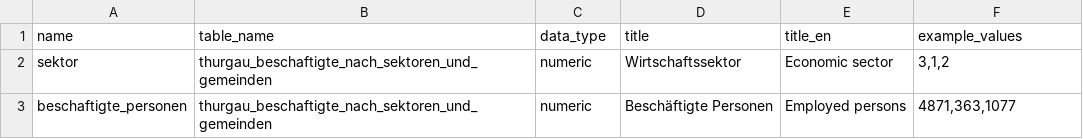
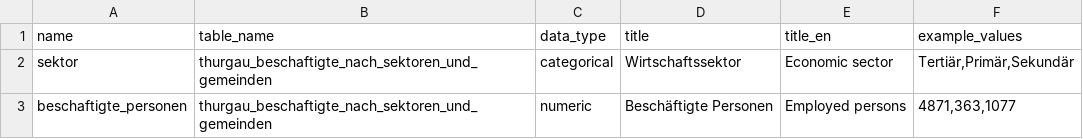
Before and after one commit to statistikZH/statbotData, a CSV file: pipelines/A28/metadata_table_columns.csv, drawn as a sheet.

```diff
--- a/pipelines/A28/metadata_table_columns.csv
+++ b/pipelines/A28/metadata_table_columns.csv
@@ -1,3 +1,3 @@
 name;table_name;data_type;title;title_en;example_values
-sektor;thurgau_beschaftigte_nach_sektoren_und_gemeinden;numeric;"Wirtschaftssektor";"Economic sector";3,1,2
+sektor;thurgau_beschaftigte_nach_sektoren_und_gemeinden;categorical;"Wirtschaftssektor";"Economic sector";"Tertiär,Primär,Sekundär"
 beschaftigte_personen;thurgau_beschaftigte_nach_sektoren_und_gemeinden;numeric;"Beschäftigte Personen";"Employed persons";4871,363,1077
```
Also changed, not shown: pipelines/A28/metadata_tables.csv, pipelines/A28/sample.csv, 3 other files.
